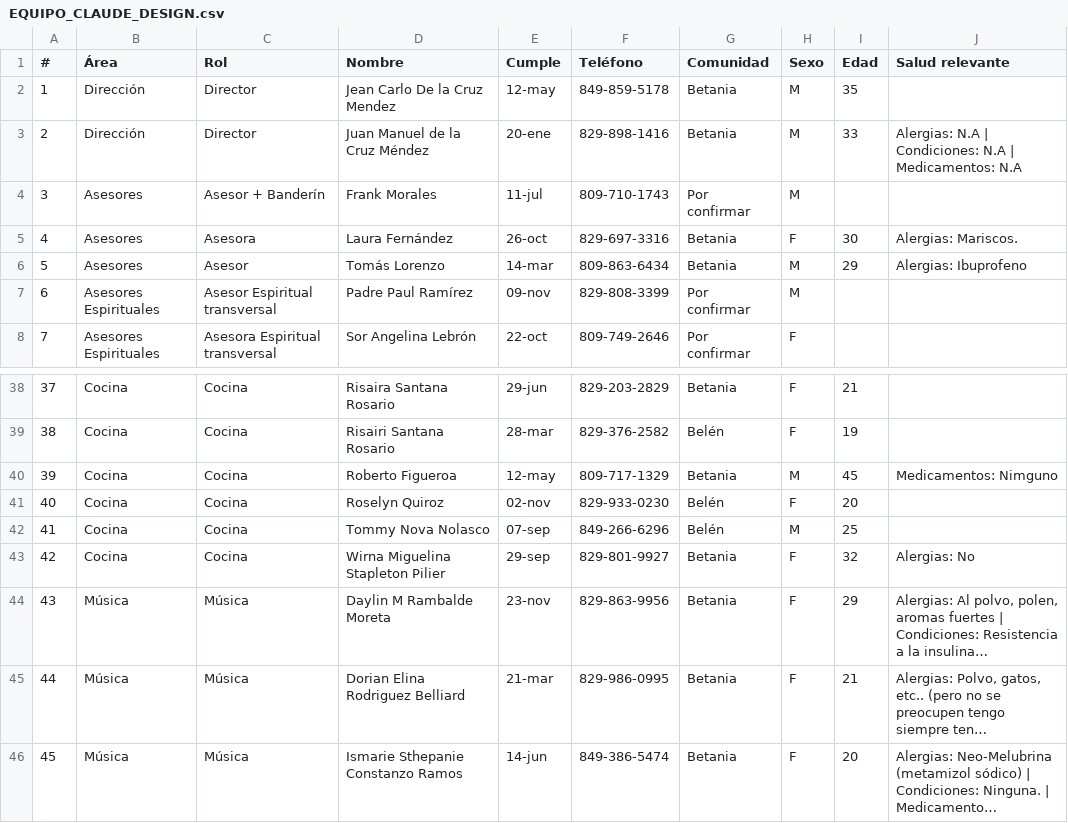
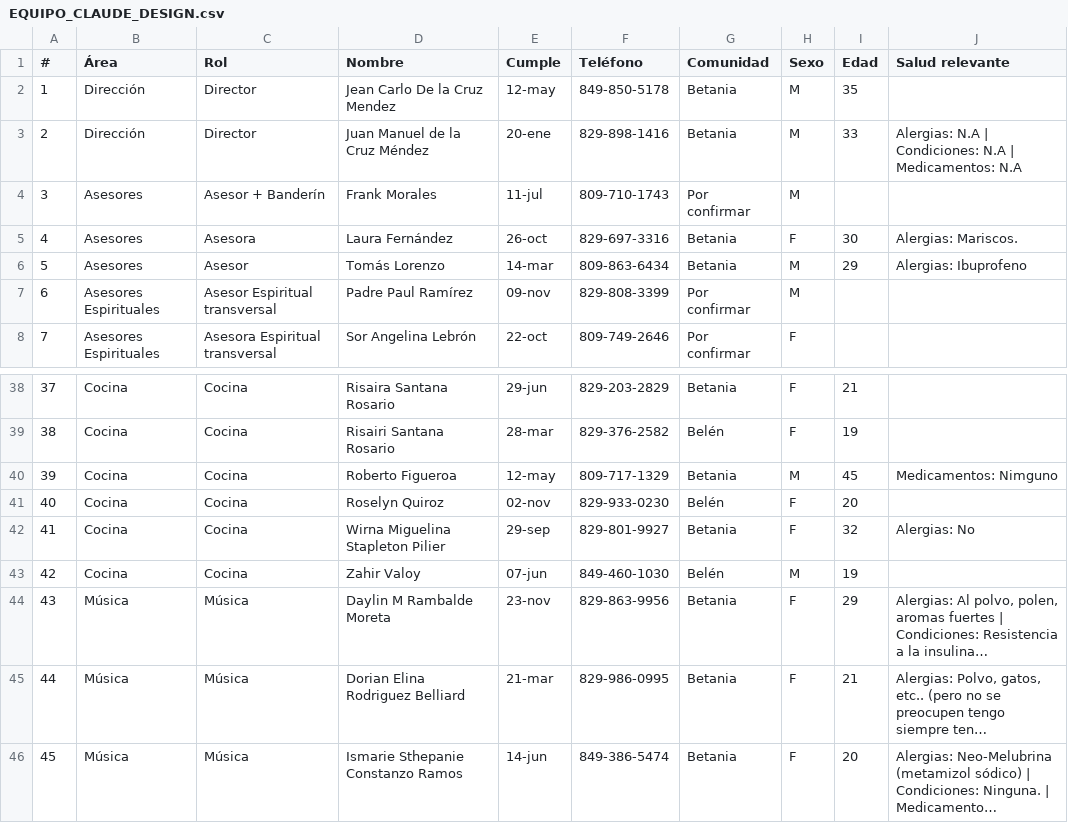
Before and after one commit to jmdelacruzmendez/ETC88, a CSV file: entrega_diseno/EQUIPO_CLAUDE_DESIGN.csv, drawn as a sheet; only a part is shown, gaps mark what is left out; long unchanged cells end in …; removed rows and columns are numbered as before the commit, all else as after; the diff names each change by its address in the sheet, - before the commit and + after, or states it on an @@ line.

```diff
--- a/entrega_diseno/EQUIPO_CLAUDE_DESIGN.csv
+++ b/entrega_diseno/EQUIPO_CLAUDE_DESIGN.csv
-F2 (Teléfono): 849-859-5178
+F2 (Teléfono): 849-850-5178
-row 42: 41 | Cocina | Cocina | Tommy Nova Nolasco | 07-sep | 849-266-6296 | Belén | M | 25
@@ column A (#) renumbered in row 42 @@
+row 43: 42 | Cocina | Cocina | Zahir Valoy | 07-jun | 849-460-1030 | Belén | M | 19
```
Also changed, not shown: entrega_diseno/EQUIPO_ETC88.csv, web/equipo.csv, 23 other files.
